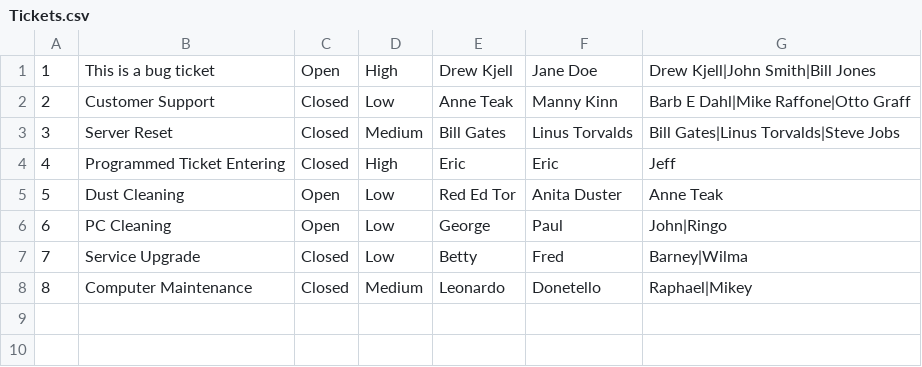
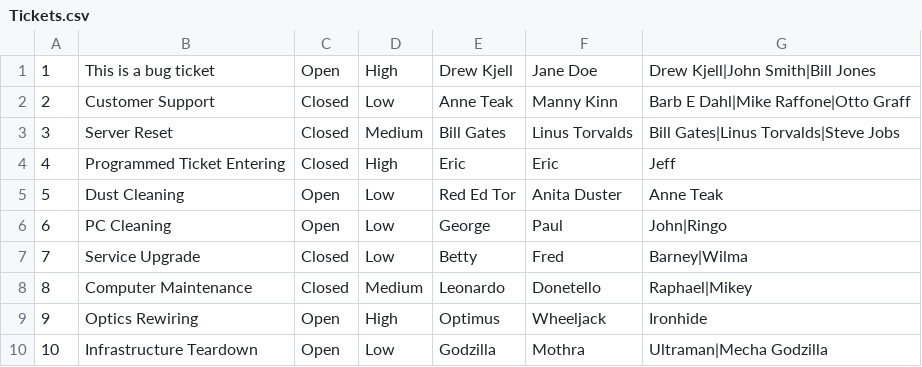
Before and after one commit to ehinners/ClassedTicketSystem, a CSV file: Tickets.csv, drawn as a sheet.

Commit message:
New Tickets added to arraylist AND saved to file, final commit

```diff
--- a/Tickets.csv
+++ b/Tickets.csv
@@ -8 +8,3 @@
 8,Computer Maintenance,Closed,Medium,Leonardo,Donetello,Raphael|Mikey
+9,Optics Rewiring,Open,High,Optimus,Wheeljack,Ironhide
+10,Infrastructure Teardown,Open,Low,Godzilla,Mothra,Ultraman|Mecha Godzilla
```
Also changed, not shown: 1 other file.
